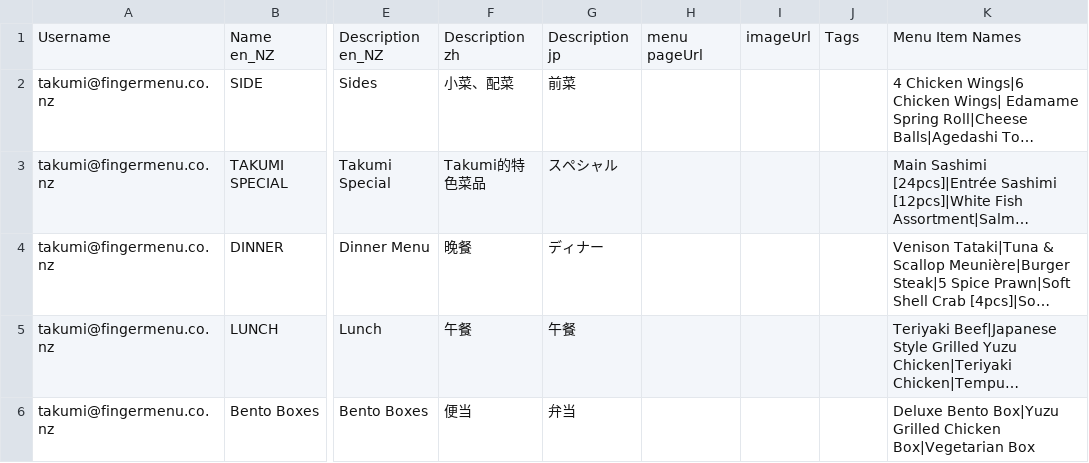
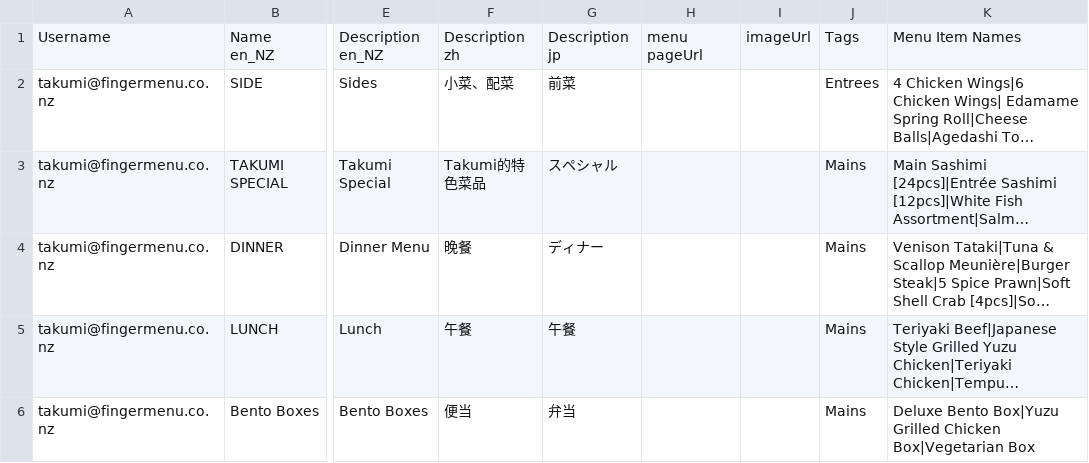
Before and after one commit to fingermenu/finger-menu-helper-tools, a CSV file: data/Menus.csv, drawn as a sheet; only a part is shown, gaps mark what is left out; long unchanged cells end in …; the diff covers the shown part only; the diff names each change by its address in the sheet, - before the commit and + after, or states it on an @@ line.

```diff
--- a/data/Menus.csv
+++ b/data/Menus.csv
-J2: (empty)
+J2: Entrees
-J3:J6: (empty)
+J3:J6: Mains
```
Also changed, not shown: 4 removed rows elsewhere in this file.
